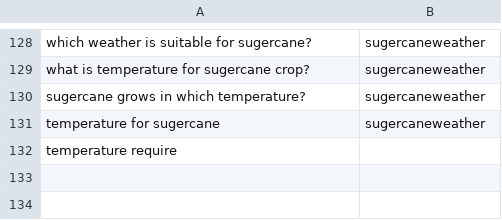
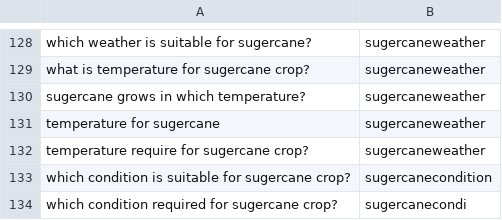
Before and after one commit to chengduzhusiyu/NLP-Based-Agriculture-Chatbot, a CSV file: datasets/intent.csv, drawn as a sheet; only a part is shown, gaps mark what is left out; removed rows and columns are numbered as before the commit, all else as after; the diff names each change by its address in the sheet, - before the commit and + after, or states it on an @@ line.

Commit message:
fix test fail

```diff
--- a/datasets/intent.csv
+++ b/datasets/intent.csv
-row 132: temperature require
+row 132: temperature require for sugercane crop? | sugercaneweather
+row 133: which condition is suitable for sugercane crop? | sugercanecondition
+row 134: which condition required for sugercane crop? | sugercanecondi
```
